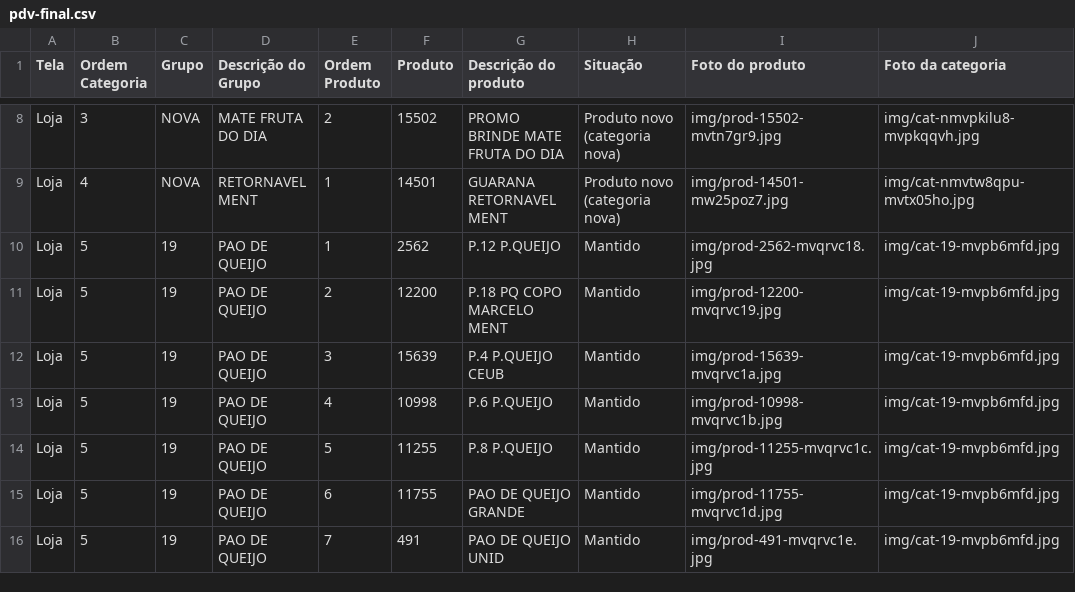
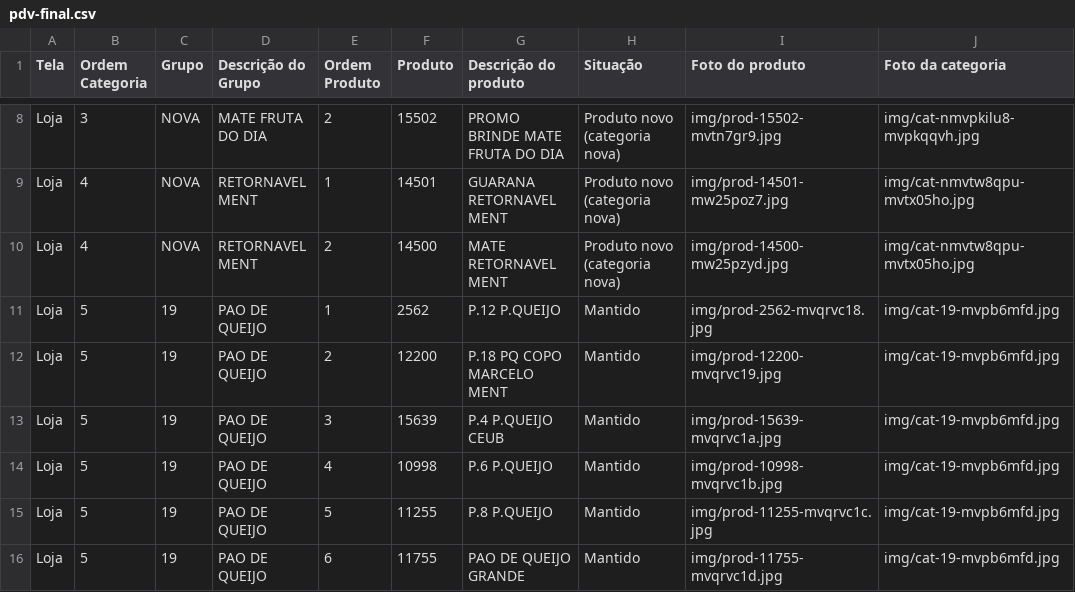
Before and after one commit to Ucasplayer/organizador-pdv-megamatte, a CSV file: data/pdv-final.csv, drawn as a sheet; only a part is shown, gaps mark what is left out; the shorter side is filled out with more unchanged rows.

Commit message:
Criou o produto MATE RETORNAVEL MENT em RETORNAVEL MENT

```diff
--- a/data/pdv-final.csv
+++ b/data/pdv-final.csv
@@ -9,2 +9,3 @@
 "Loja";"4";"NOVA";"RETORNAVEL MENT";"1";"14501";"GUARANA RETORNAVEL MENT";"Produto novo (categoria nova)";"img/prod-14501-mw25poz7.jpg";"img/cat-nmvtw8qpu-mvtx05ho.jpg"
+"Loja";"4";"NOVA";"RETORNAVEL MENT";"2";"14500";"MATE RETORNAVEL MENT";"Produto novo (categoria nova)";"img/prod-14500-mw25pzyd.jpg";"img/cat-nmvtw8qpu-mvtx05ho.jpg"
 "Loja";"5";"19";"PAO DE QUEIJO";"1";"2562";"P.12 P.QUEIJO";"Mantido";"img/prod-2562-mvqrvc18.jpg";"img/cat-19-mvpb6mfd.jpg"
```
Also changed, not shown: 2 other files.
